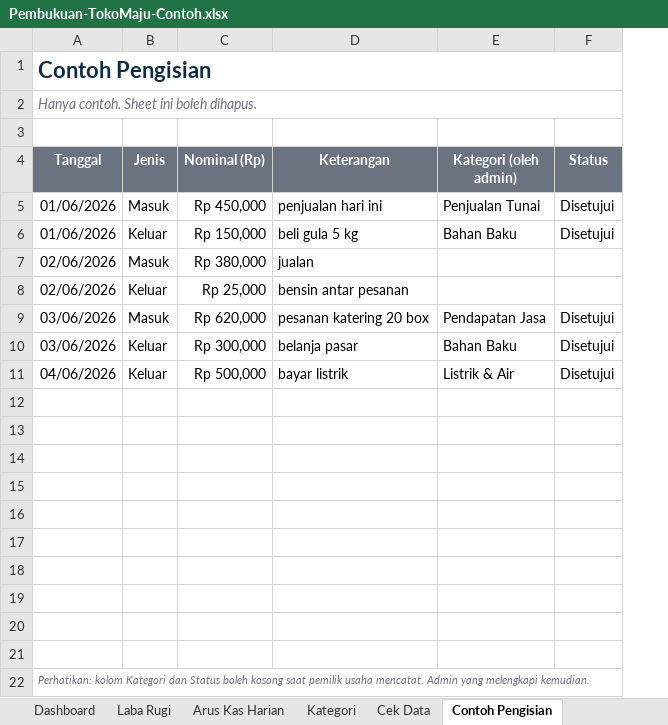
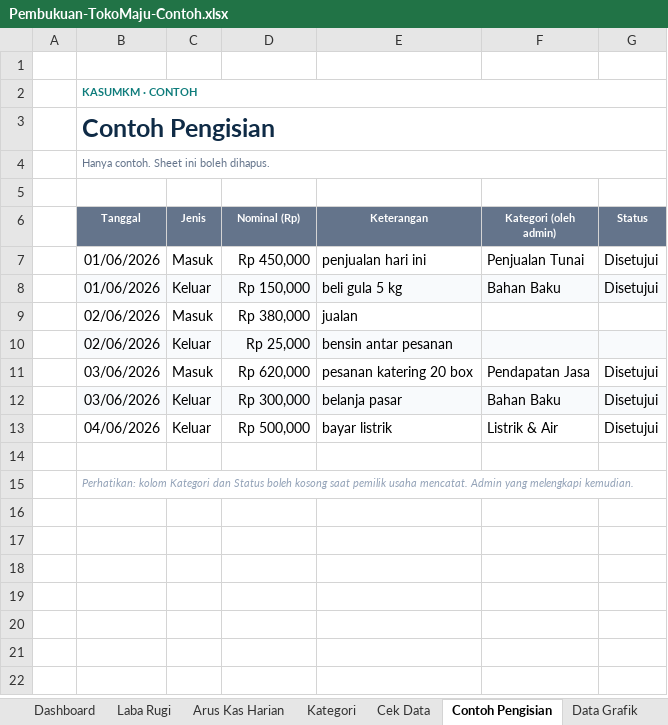
Before and after one commit to 75d9b48zjm-hash/p1, an Excel workbook: excel_templates/Pembukuan-TokoMaju-Contoh.xlsx, sheet Contoh Pengisian, drawn as a sheet; values as stored, in another font and other column widths than the file's, no borders; removed rows and columns are numbered as before the commit, all else as after; the diff names each change by its address in the sheet, - before the commit and + after, or states it on an @@ line.

```diff
--- a/excel_templates/Pembukuan-TokoMaju-Contoh.xlsx (sheet Contoh Pengisian)
+++ b/excel_templates/Pembukuan-TokoMaju-Contoh.xlsx (sheet Contoh Pengisian)
+sheet tab: Data Grafik
+column A, empty
+row 1: (empty)
+row 2:  | KASUMKM · CONTOH
@@ B3 text size: larger @@
@@ B4 text size: smaller, italic: on → off @@
@@ B6:G6 text size: smaller @@
-B8:G8 fill: none
+B8:G8 fill: #F8FAFC
-B10:G10 fill: none
+B10:G10 fill: #F8FAFC
-B12:G12 fill: none
+B12:G12 fill: #F8FAFC
-row 13: (empty)
-row 14: (empty)
-row 15: (empty)
-row 16: (empty)
-row 17: (empty)
-row 18: (empty)
-row 19: (empty)
-row 20: (empty)
-row 21: (empty)
-B15 text colour: #6B7280
+B15 text colour: #94A3B8
+B15:G15 merged
```
Also changed, not shown: sheet Dashboard, sheet Laba Rugi, sheet Arus Kas Harian, sheet Petunjuk, sheet Kategori, sheet Profil Usaha, 2 more sheets, hidden cells, charts or pictures, excel_templates/Pembukuan-Template.xlsx, excel_templates/Rekap-Admin.xlsx, 3 other files.
